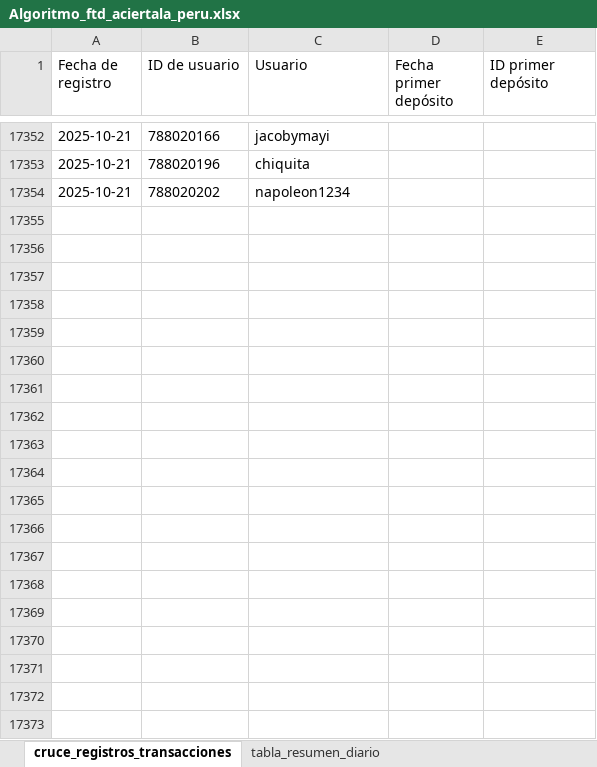
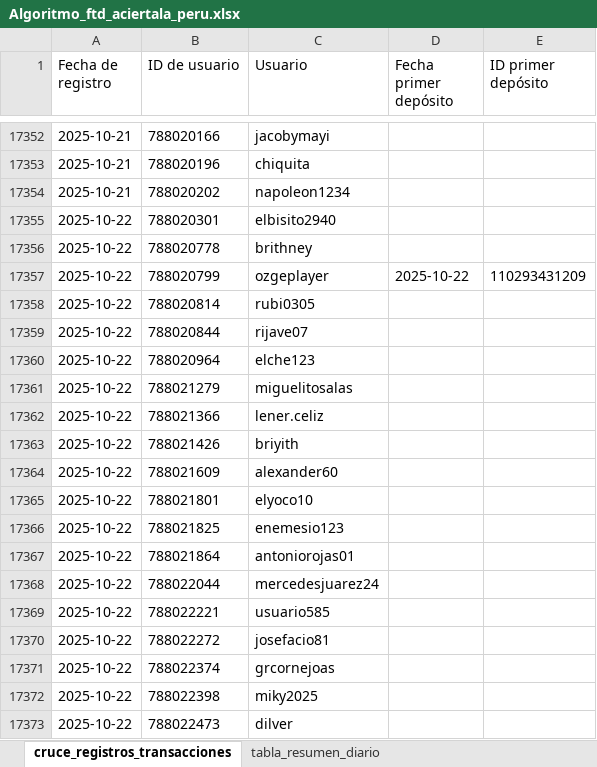
Before and after one commit to james5777/FTD-s-Aciertala, an Excel workbook: Algoritmo_ftd_aciertala_peru.xlsx, sheet cruce_registros_transacciones, drawn as a sheet; only a part is shown, gaps mark what is left out; values as stored, in another font and other column widths than the file's, no borders; table styles not drawn; the diff covers the shown part only; the diff names each change by its address in the sheet, - before the commit and + after, or states it on an @@ line.

```diff
--- a/Algoritmo_ftd_aciertala_peru.xlsx (sheet cruce_registros_transacciones)
+++ b/Algoritmo_ftd_aciertala_peru.xlsx (sheet cruce_registros_transacciones)
+row 17355: 2025-10-22 | 788020301 | elbisito2940
+row 17356: 2025-10-22 | 788020778 | brithney
+row 17357: 2025-10-22 | 788020799 | ozgeplayer | 2025-10-22 | 110293431209
+row 17358: 2025-10-22 | 788020814 | rubi0305
+row 17359: 2025-10-22 | 788020844 | rijave07
+row 17360: 2025-10-22 | 788020964 | elche123
+row 17361: 2025-10-22 | 788021279 | miguelitosalas
+row 17362: 2025-10-22 | 788021366 | lener.celiz
+row 17363: 2025-10-22 | 788021426 | briyith
+row 17364: 2025-10-22 | 788021609 | alexander60
+row 17365: 2025-10-22 | 788021801 | elyoco10
+row 17366: 2025-10-22 | 788021825 | enemesio123
+row 17367: 2025-10-22 | 788021864 | antoniorojas01
+row 17368: 2025-10-22 | 788022044 | mercedesjuarez24
+row 17369: 2025-10-22 | 788022221 | usuario585
+row 17370: 2025-10-22 | 788022272 | josefacio81
+row 17371: 2025-10-22 | 788022374 | grcornejoas
+row 17372: 2025-10-22 | 788022398 | miky2025
+row 17373: 2025-10-22 | 788022473 | dilver
```
Also changed, not shown: 201 added rows and 12 edited cells elsewhere in this sheet, sheet tabla_resumen_diario, hidden cells, 5 other files.
